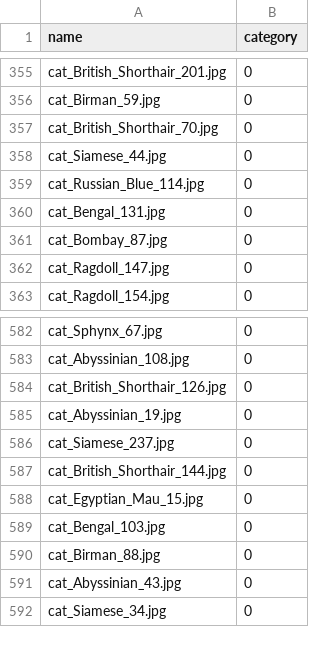
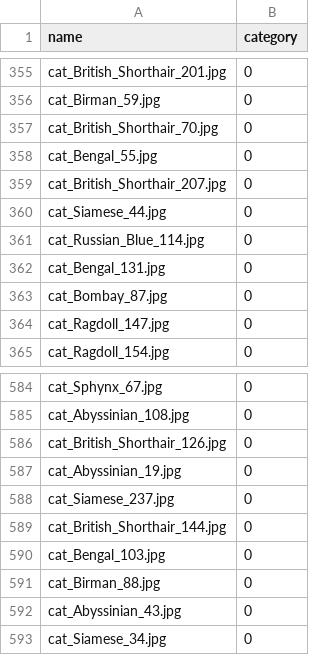
Before and after one commit to AdityaGolatkar/DC-INVASE, a CSV file: CSV/oxford_pet_train.csv, drawn as a sheet; only a part is shown, gaps mark what is left out; removed rows and columns are numbered as before the commit, all else as after; the diff names each change by its address in the sheet, - before the commit and + after, or states it on an @@ line.

```diff
--- a/CSV/oxford_pet_train.csv
+++ b/CSV/oxford_pet_train.csv
+row 358: cat_Bengal_55.jpg | 0
+row 359: cat_British_Shorthair_207.jpg | 0
-row 588: cat_Egyptian_Mau_15.jpg | 0
```
Also changed, not shown: 1 other file.
